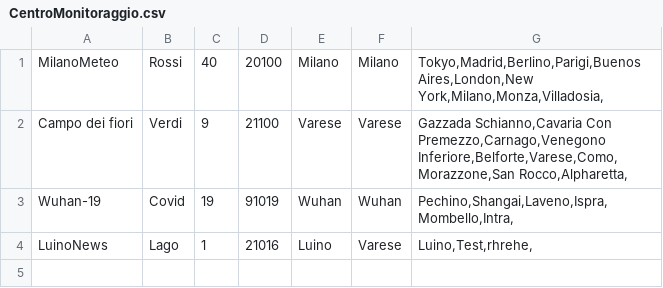
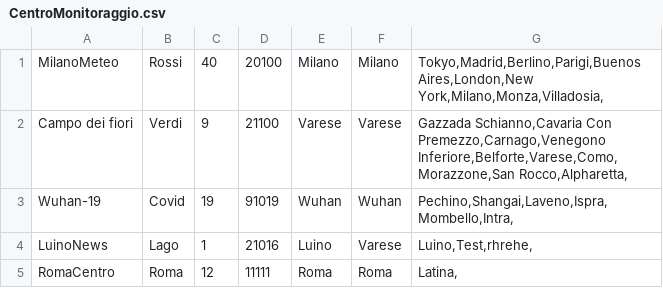
Before and after one commit to Andrestii/Climate-Monitoring, a CSV file: data/CentroMonitoraggio.csv, drawn as a sheet.

```diff
--- a/data/CentroMonitoraggio.csv
+++ b/data/CentroMonitoraggio.csv
@@ -4 +4,2 @@ Wuhan-19;Covid;19;91019;Wuhan;Wuhan;Pechino,Shangai,Laveno,Ispra,Mombello,Intra,
 LuinoNews;Lago;1;21016;Luino;Varese;Luino,Test,rhrehe,;
+RomaCentro;Roma;12;11111;Roma;Roma;Latina,;
```
Also changed, not shown: data/CoordinateMonitoraggio.csv, data/OperatoriRegistrati.csv, 3 other files.
